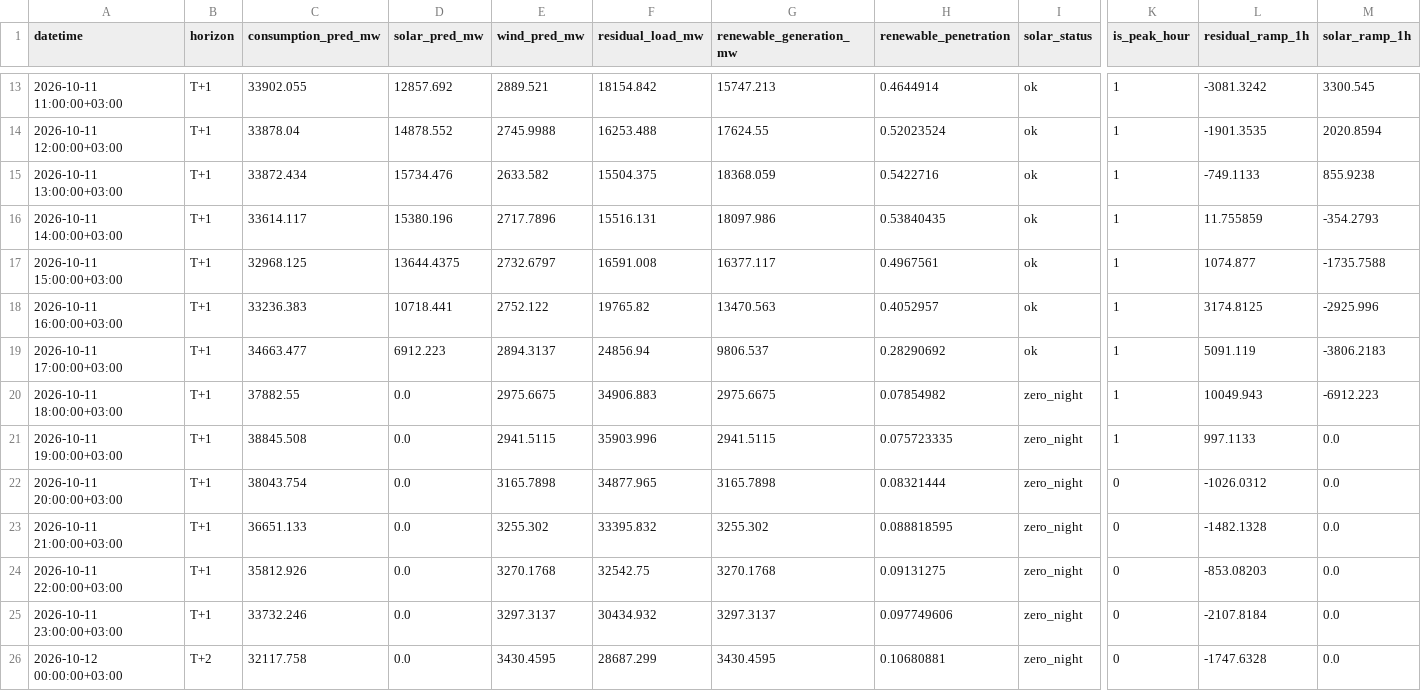
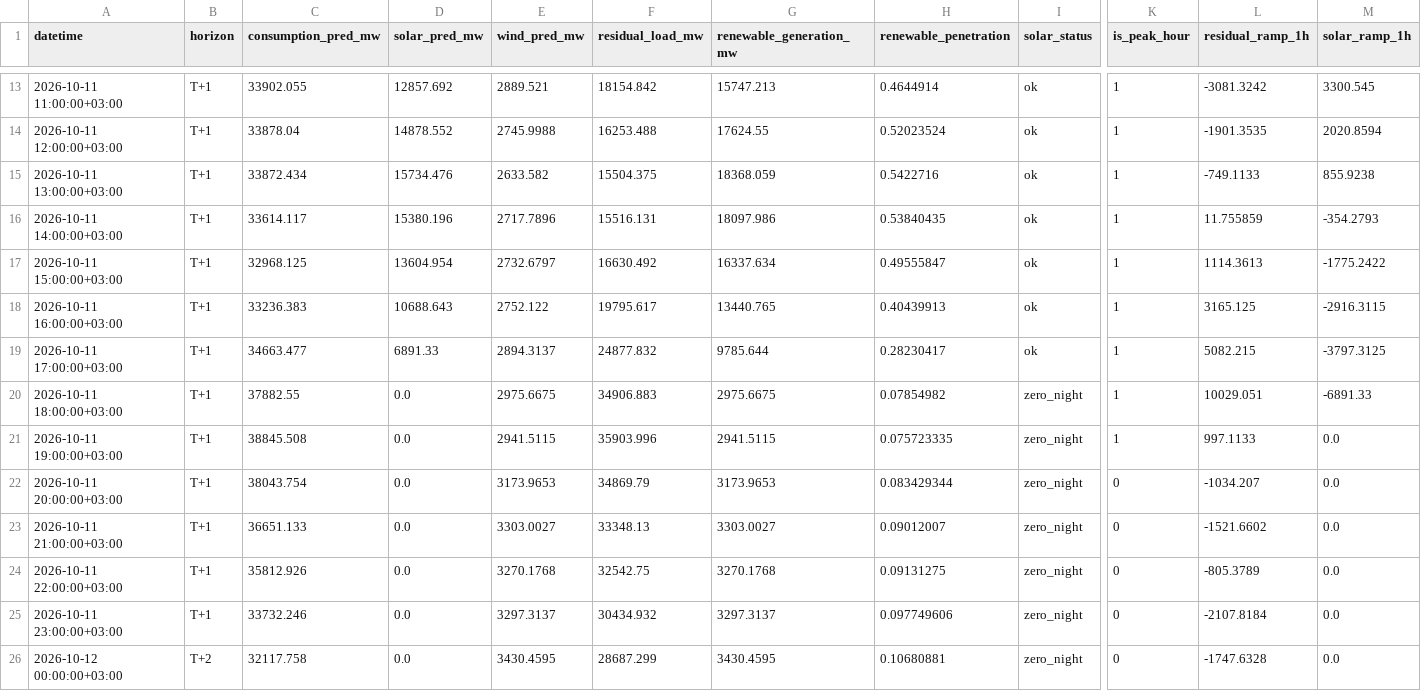
Before and after one commit to dattik12/turkiye-t2-daysahead, a CSV file: data/forecast/ptf_features/archive/ptf_features_2026-10-10_evening.csv, drawn as a sheet; only a part is shown, gaps mark what is left out; the diff covers the shown part only; the diff names each change by its address in the sheet, - before the commit and + after, or states it on an @@ line.

Commit message:
daily: 2026-10-11-2153 forecast + mape

```diff
--- a/data/forecast/ptf_features/archive/ptf_features_2026-10-10_evening.csv
+++ b/data/forecast/ptf_features/archive/ptf_features_2026-10-10_evening.csv
-D17 (solar_pred_mw): 13644.4375
+D17 (solar_pred_mw): 13604.954
-F17 (residual_load_mw): 16591.008
+F17 (residual_load_mw): 16630.492
-G17 (renewable_generation_mw): 16377.117
+G17 (renewable_generation_mw): 16337.634
-H17 (renewable_penetration): 0.4967561
+H17 (renewable_penetration): 0.49555847
-L17 (residual_ramp_1h): 1074.877
+L17 (residual_ramp_1h): 1114.3613
-M17 (solar_ramp_1h): -1735.7588
+M17 (solar_ramp_1h): -1775.2422
-D18 (solar_pred_mw): 10718.441
+D18 (solar_pred_mw): 10688.643
-F18 (residual_load_mw): 19765.82
+F18 (residual_load_mw): 19795.617
-G18 (renewable_generation_mw): 13470.563
+G18 (renewable_generation_mw): 13440.765
-H18 (renewable_penetration): 0.4052957
+H18 (renewable_penetration): 0.40439913
-L18 (residual_ramp_1h): 3174.8125
+L18 (residual_ramp_1h): 3165.125
-M18 (solar_ramp_1h): -2925.996
+M18 (solar_ramp_1h): -2916.3115
-D19 (solar_pred_mw): 6912.223
+D19 (solar_pred_mw): 6891.33
-F19 (residual_load_mw): 24856.94
+F19 (residual_load_mw): 24877.832
-G19 (renewable_generation_mw): 9806.537
+G19 (renewable_generation_mw): 9785.644
-H19 (renewable_penetration): 0.28290692
+H19 (renewable_penetration): 0.28230417
-L19 (residual_ramp_1h): 5091.119
+L19 (residual_ramp_1h): 5082.215
-M19 (solar_ramp_1h): -3806.2183
+M19 (solar_ramp_1h): -3797.3125
-L20 (residual_ramp_1h): 10049.943
+L20 (residual_ramp_1h): 10029.051
-M20 (solar_ramp_1h): -6912.223
+M20 (solar_ramp_1h): -6891.33
-E22 (wind_pred_mw): 3165.7898
+E22 (wind_pred_mw): 3173.9653
-F22 (residual_load_mw): 34877.965
+F22 (residual_load_mw): 34869.79
-G22 (renewable_generation_mw): 3165.7898
+G22 (renewable_generation_mw): 3173.9653
-H22 (renewable_penetration): 0.08321444
+H22 (renewable_penetration): 0.083429344
-L22 (residual_ramp_1h): -1026.0312
+L22 (residual_ramp_1h): -1034.207
-E23 (wind_pred_mw): 3255.302
+E23 (wind_pred_mw): 3303.0027
-F23 (residual_load_mw): 33395.832
+F23 (residual_load_mw): 33348.13
-G23 (renewable_generation_mw): 3255.302
+G23 (renewable_generation_mw): 3303.0027
-H23 (renewable_penetration): 0.088818595
+H23 (renewable_penetration): 0.09012007
-L23 (residual_ramp_1h): -1482.1328
+L23 (residual_ramp_1h): -1521.6602
-L24 (residual_ramp_1h): -853.08203
+L24 (residual_ramp_1h): -805.3789
```
Also changed, not shown: 121 edited cells elsewhere in this file, data/forecast/ptf_features/latest.csv, data/results/forecast_results.csv, 4 other files.
